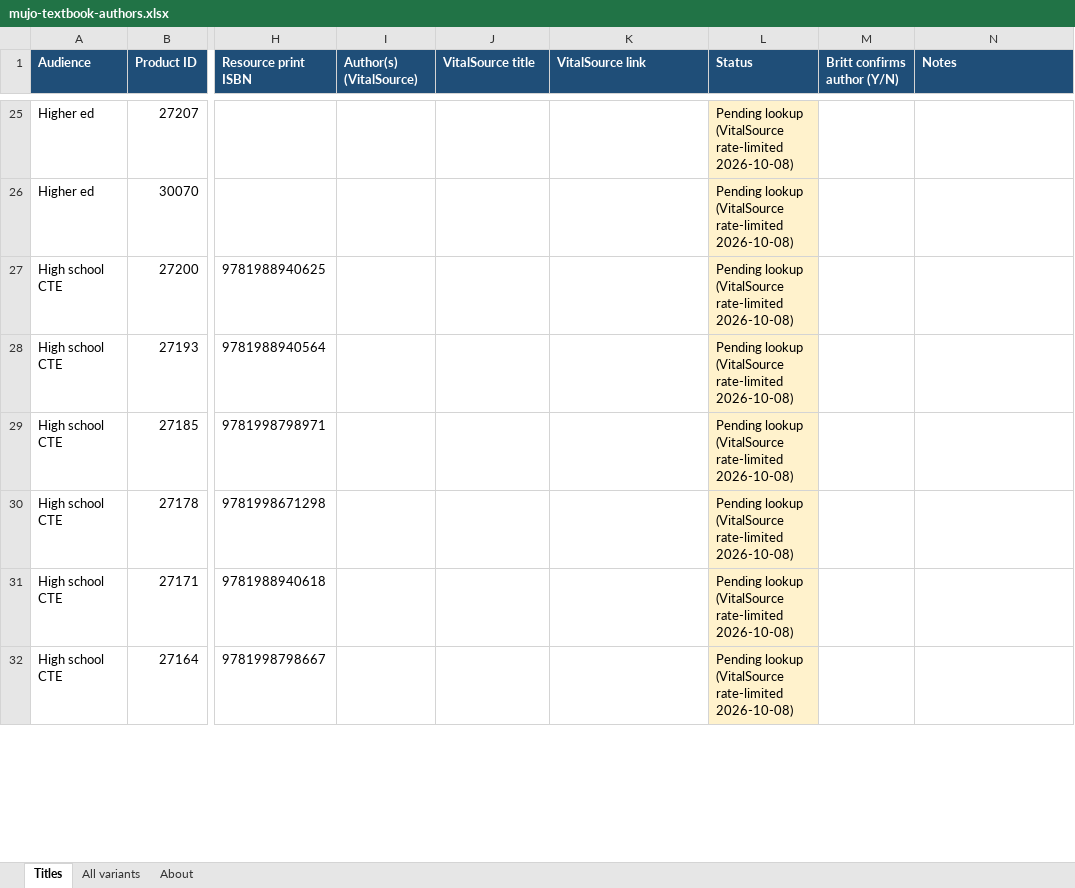
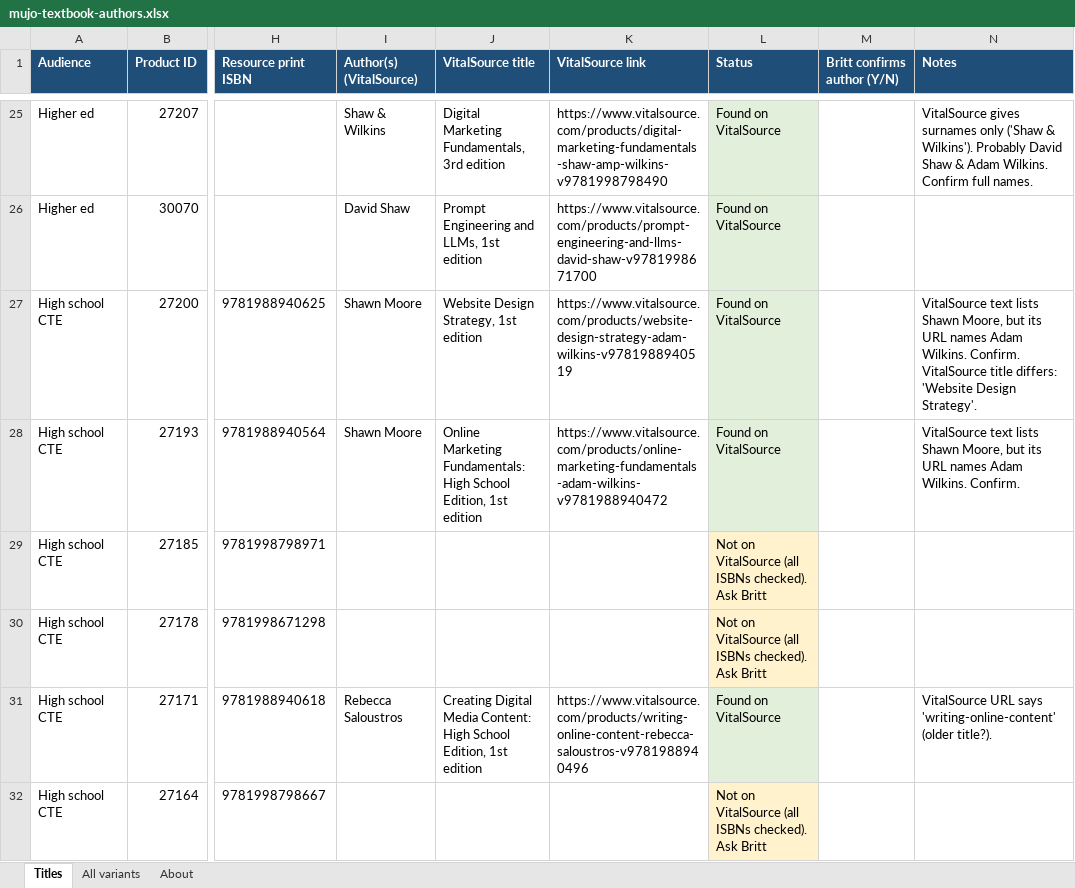
Before and after one commit to ThinkProfits/Claude-Code, an Excel workbook: memory/mujo-textbook-authors.xlsx, sheet Titles, drawn as a sheet; only a part is shown, gaps mark what is left out; values as stored, in another font and other column widths than the file's, no borders; the diff covers the shown part only; the diff names each change by its address in the sheet, - before the commit and + after, or states it on an @@ line.

```diff
--- a/memory/mujo-textbook-authors.xlsx (sheet Titles)
+++ b/memory/mujo-textbook-authors.xlsx (sheet Titles)
-I25 (Author(s) (VitalSource)): (empty)
+I25 (Author(s) (VitalSource)): Shaw & Wilkins
-J25 (VitalSource title): (empty)
+J25 (VitalSource title): Digital Marketing Fundamentals, 3rd edition
-K25 (VitalSource link): (empty)
+K25 (VitalSource link): https://www.vitalsource.com/products/digital-marketing-fundamentals-shaw-amp-wilkins-v9781998798490
-L25:L28 (Status): Pending lookup (VitalSource rate-limited 2026-10-08)
+L25:L28 (Status): Found on VitalSource
-L25:L28 fill: #FFF2CC
+L25:L28 fill: #E2EFDA
-N25 (Notes): (empty)
+N25 (Notes): VitalSource gives surnames only ('Shaw & Wilkins'). Probably David Shaw & Adam Wilkins. Confirm full names.
-I26 (Author(s) (VitalSource)): (empty)
+I26 (Author(s) (VitalSource)): David Shaw
-J26 (VitalSource title): (empty)
+J26 (VitalSource title): Prompt Engineering and LLMs, 1st edition
-K26 (VitalSource link): (empty)
+K26 (VitalSource link): https://www.vitalsource.com/products/prompt-engineering-and-llms-david-shaw-v9781998671700
-I27:I28 (Author(s) (VitalSource)): (empty)
+I27:I28 (Author(s) (VitalSource)): Shawn Moore
-J27 (VitalSource title): (empty)
+J27 (VitalSource title): Website Design Strategy, 1st edition
-K27 (VitalSource link): (empty)
+K27 (VitalSource link): https://www.vitalsource.com/products/website-design-strategy-adam-wilkins-v9781988940519
-N27 (Notes): (empty)
+N27 (Notes): VitalSource text lists Shawn Moore, but its URL names Adam Wilkins. Confirm. VitalSource title differs: 'Website Design Strategy'.
-J28 (VitalSource title): (empty)
+J28 (VitalSource title): Online Marketing Fundamentals: High School Edition, 1st edition
-K28 (VitalSource link): (empty)
+K28 (VitalSource link): https://www.vitalsource.com/products/online-marketing-fundamentals-adam-wilkins-v9781988940472
-N28 (Notes): (empty)
+N28 (Notes): VitalSource text lists Shawn Moore, but its URL names Adam Wilkins. Confirm.
-L29:L30 (Status): Pending lookup (VitalSource rate-limited 2026-10-08)
+L29:L30 (Status): Not on VitalSource (all ISBNs checked). Ask Britt
-I31 (Author(s) (VitalSource)): (empty)
+I31 (Author(s) (VitalSource)): Rebecca Saloustros
-J31 (VitalSource title): (empty)
+J31 (VitalSource title): Creating Digital Media Content: High School Edition, 1st edition
-K31 (VitalSource link): (empty)
+K31 (VitalSource link): https://www.vitalsource.com/products/writing-online-content-rebecca-saloustros-v9781988940496
-L31 (Status): Pending lookup (VitalSource rate-limited 2026-10-08)
+L31 (Status): Found on VitalSource
-L31 fill: #FFF2CC
+L31 fill: #E2EFDA
-N31 (Notes): (empty)
+N31 (Notes): VitalSource URL says 'writing-online-content' (older title?).
-L32 (Status): Pending lookup (VitalSource rate-limited 2026-10-08)
+L32 (Status): Not on VitalSource (all ISBNs checked). Ask Britt
```
Also changed, not shown: 47 edited cells and cell formats elsewhere in this sheet, sheet About, 5 other files.
